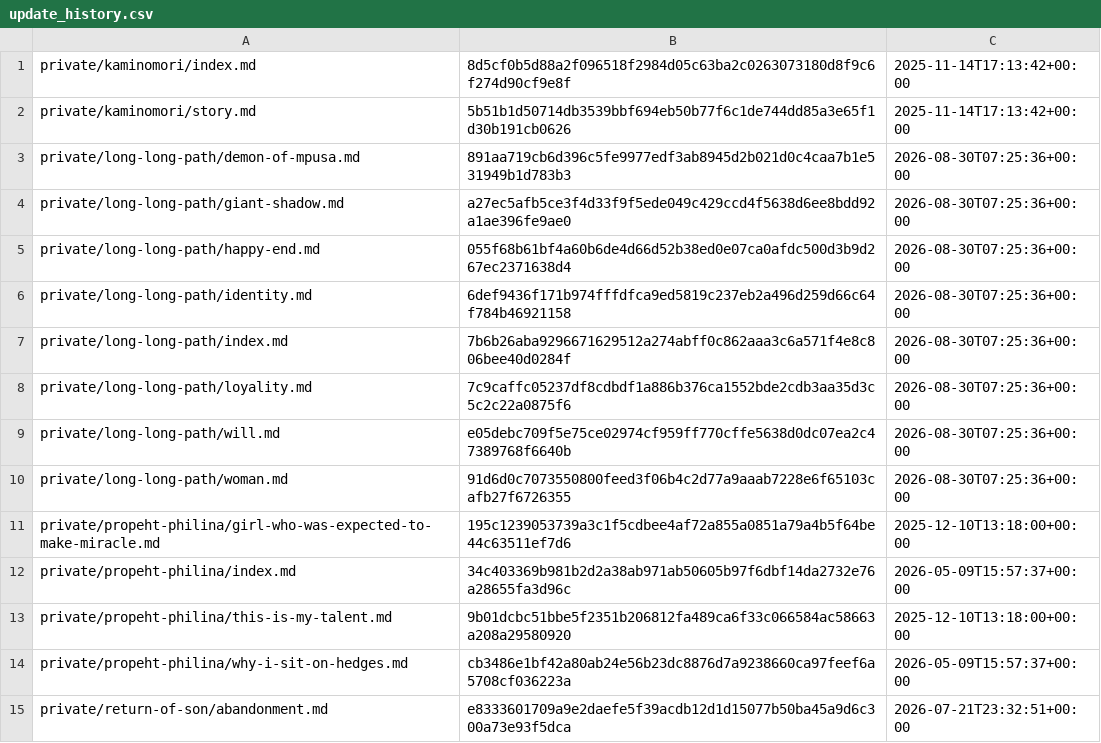
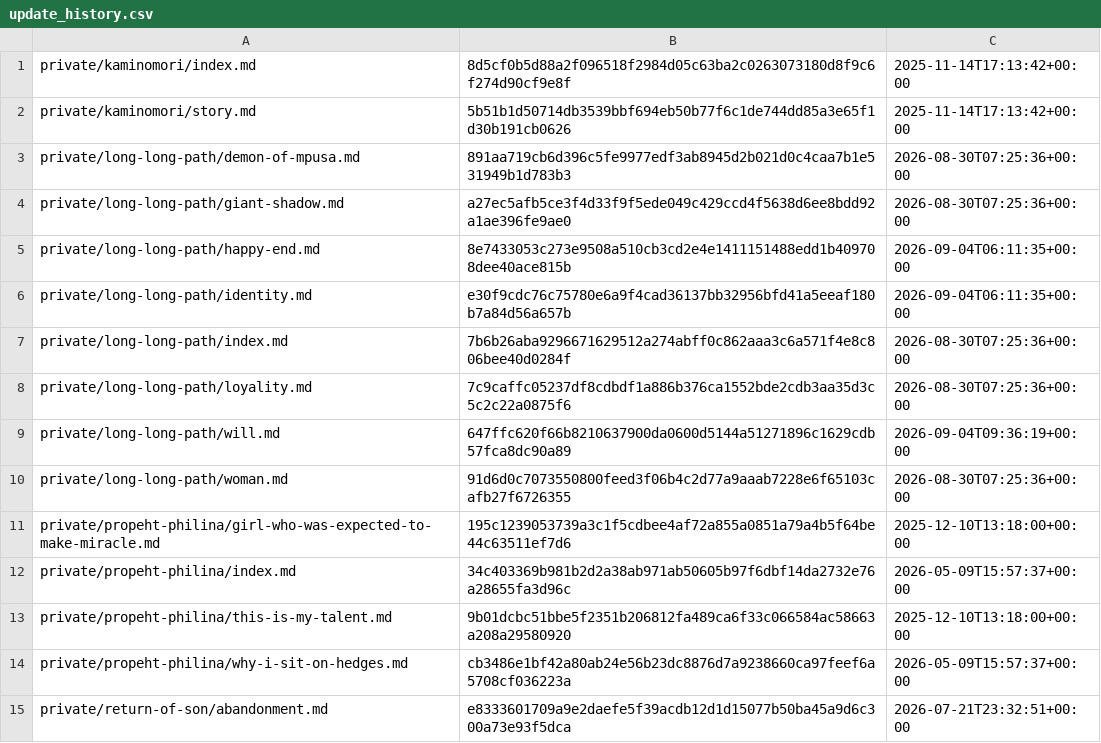
Before and after one commit to i-am-mole/mogura-novel, a CSV file: data/update_history.csv, drawn as a sheet; only a part is shown.

```diff
--- a/data/update_history.csv
+++ b/data/update_history.csv
@@ -4,7 +4,7 @@ private/long-long-path/demon-of-mpusa.md,891aa719cb6d396c5fe9977edf3ab8945d2b021
 private/long-long-path/giant-shadow.md,a27ec5afb5ce3f4d33f9f5ede049c429ccd4f5638d6ee8bdd92a1ae396fe9ae0,2026-08-30T07:25:36+00:00
-private/long-long-path/happy-end.md,055f68b61bf4a60b6de4d66d52b38ed0e07ca0afdc500d3b9d267ec2371638d4,2026-08-30T07:25:36+00:00
-private/long-long-path/identity.md,6def9436f171b974fffdfca9ed5819c237eb2a496d259d66c64f784b46921158,2026-08-30T07:25:36+00:00
+private/long-long-path/happy-end.md,8e7433053c273e9508a510cb3cd2e4e1411151488edd1b409708dee40ace815b,2026-09-04T06:11:35+00:00
+private/long-long-path/identity.md,e30f9cdc76c75780e6a9f4cad36137bb32956bfd41a5eeaf180b7a84d56a657b,2026-09-04T06:11:35+00:00
 private/long-long-path/index.md,7b6b26aba9296671629512a274abff0c862aaa3c6a571f4e8c806bee40d0284f,2026-08-30T07:25:36+00:00
 private/long-long-path/loyality.md,7c9caffc05237df8cdbdf1a886b376ca1552bde2cdb3aa35d3c5c2c22a0875f6,2026-08-30T07:25:36+00:00
-private/long-long-path/will.md,e05debc709f5e75ce02974cf959ff770cffe5638d0dc07ea2c47389768f6640b,2026-08-30T07:25:36+00:00
+private/long-long-path/will.md,647ffc620f66b8210637900da0600d5144a51271896c1629cdb57fca8dc90a89,2026-09-04T09:36:19+00:00
 private/long-long-path/woman.md,91d6d0c7073550800feed3f06b4c2d77a9aaab7228e6f65103cafb27f6726355,2026-08-30T07:25:36+00:00
```
Also changed, not shown: 27 other files.
